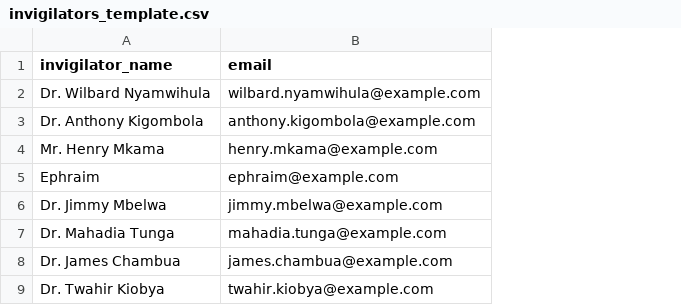
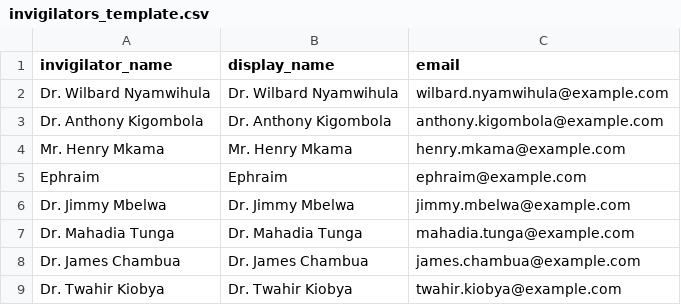
Before and after one commit to regak/Invigilation-Reminder-Email, a CSV file: invigilators_template.csv, drawn as a sheet; only a part is shown; the diff names each change by its address in the sheet, - before the commit and + after, or states it on an @@ line.

```diff
--- a/invigilators_template.csv
+++ b/invigilators_template.csv
+column B (display_name), rows 2-9: Dr. Wilbard Nyamwihula | Dr. Anthony Kigombola | Mr. Henry Mkama | Ephraim | Dr. Jimmy Mbelwa | Dr. Mahadia Tunga | Dr. James Chambua | Dr. Twahir Kiobya
```
Also changed, not shown: 3 other files.
